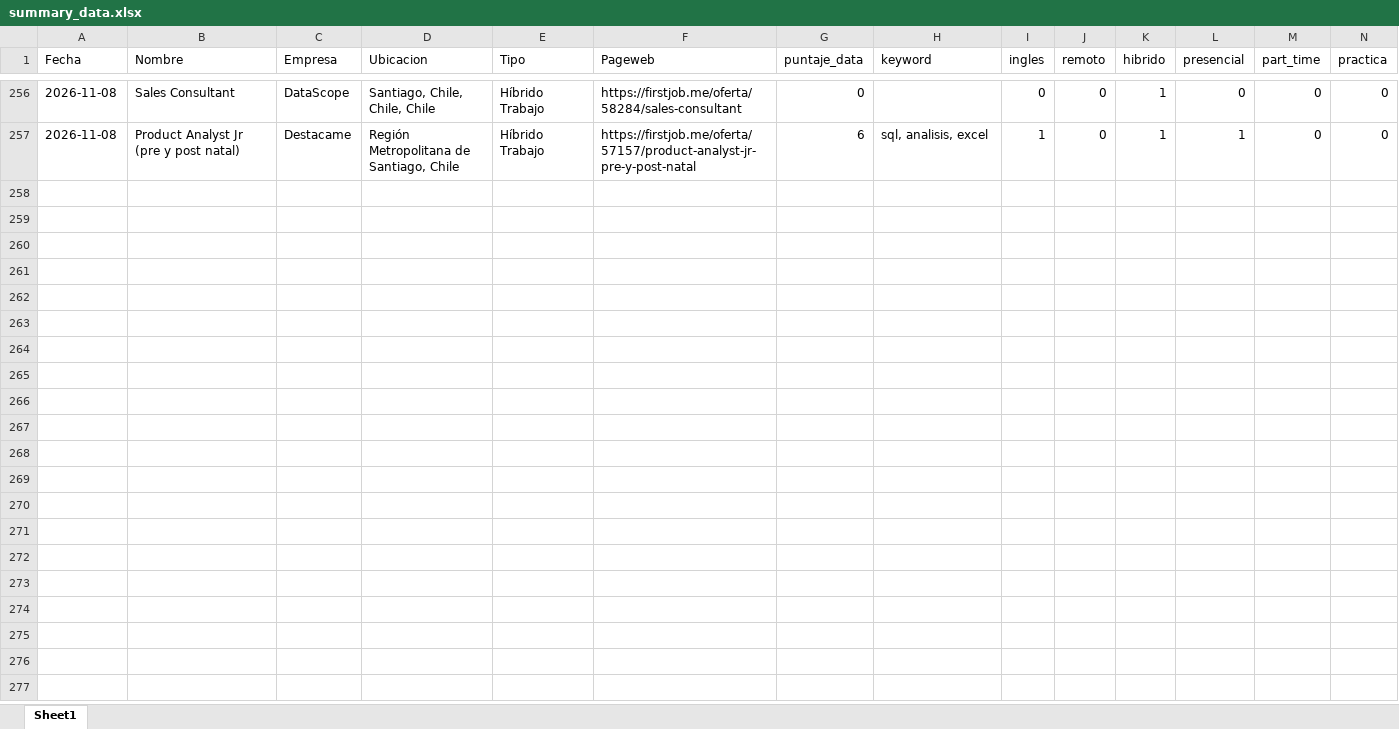
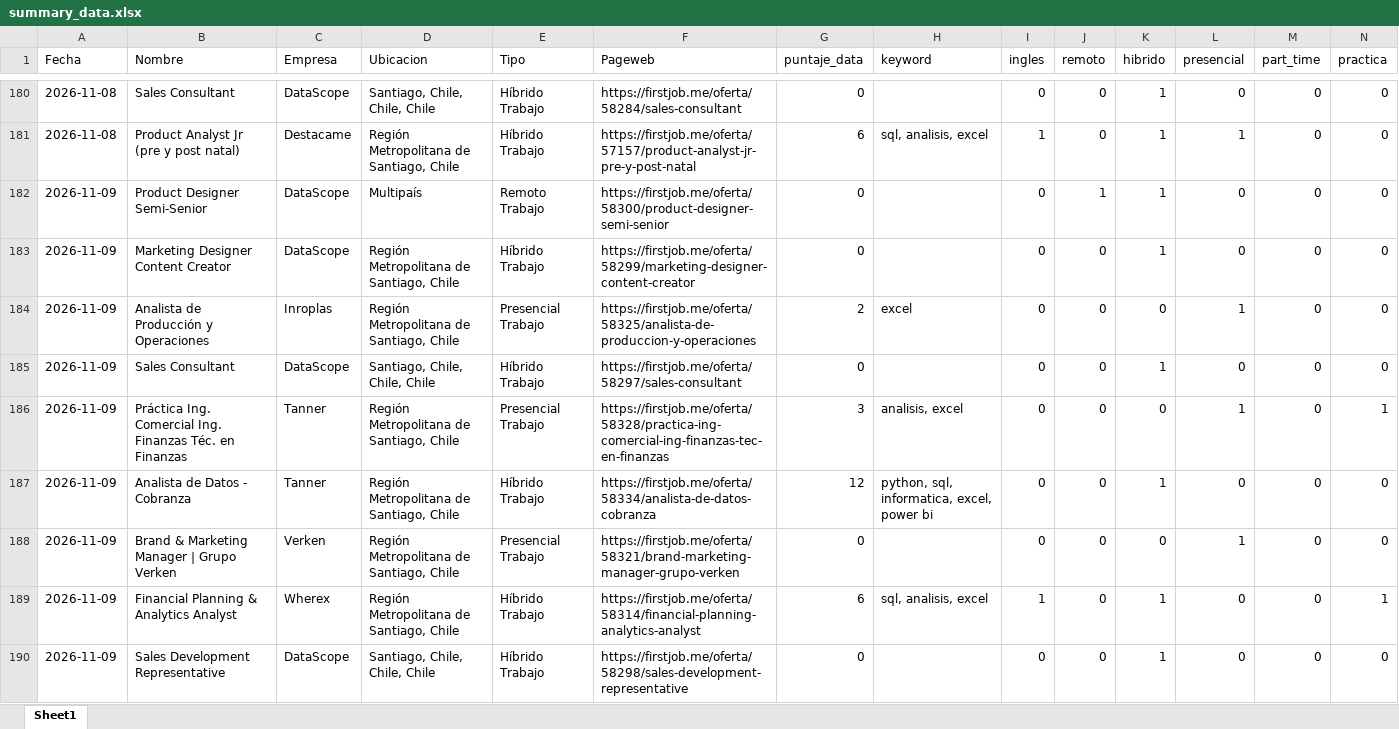
Before and after one commit to IgnOrtega/scraper-firstjob, an Excel workbook: data/first_job/summary_data.xlsx, sheet Sheet1, drawn as a sheet; only a part is shown, gaps mark what is left out; values as stored, in another font and other column widths than the file's, no borders; rows hold the shown columns only; the diff covers the shown part only; the diff names each change by its address in the sheet, - before the commit and + after, or states it on an @@ line.

```diff
--- a/data/first_job/summary_data.xlsx (sheet Sheet1)
+++ b/data/first_job/summary_data.xlsx (sheet Sheet1)
+row 182: 2026-11-09 | Product Designer Semi-Senior | DataScope | Multipaís | Remoto Trabajo | https://firstjob.me/oferta/58300/product-designer-semi-senior | 0 |  | 0 | 1 | 1 | 0 | 0 | 0
+row 183: 2026-11-09 | Marketing Designer Content Creator | DataScope | Región Metropolitana de Santiago, Chile | Híbrido Trabajo | https://firstjob.me/oferta/58299/marketing-designer-content-creator | 0 |  | 0 | 0 | 1 | 0 | 0 | 0
+row 184: 2026-11-09 | Analista de Producción y Operaciones | Inroplas | Región Metropolitana de Santiago, Chile | Presencial Trabajo | https://firstjob.me/oferta/58325/analista-de-produccion-y-operaciones | 2 | excel | 0 | 0 | 0 | 1 | 0 | 0
+row 185: 2026-11-09 | Sales Consultant | DataScope | Santiago, Chile, Chile, Chile | Híbrido Trabajo | https://firstjob.me/oferta/58297/sales-consultant | 0 |  | 0 | 0 | 1 | 0 | 0 | 0
+row 186: 2026-11-09 | Práctica Ing. Comercial Ing. Finanzas Téc. en Finanzas | Tanner | Región Metropolitana de Santiago, Chile | Presencial Trabajo | https://firstjob.me/oferta/58328/practica-ing-comercial-ing-finanzas-tec-en-finanzas | 3 | analisis, excel | 0 | 0 | 0 | 1 | 0 | 1
+row 187: 2026-11-09 | Analista de Datos - Cobranza | Tanner | Región Metropolitana de Santiago, Chile | Híbrido Trabajo | https://firstjob.me/oferta/58334/analista-de-datos-cobranza | 12 | python, sql, informatica, excel, power bi | 0 | 0 | 1 | 0 | 0 | 0
+row 188: 2026-11-09 | Brand & Marketing Manager | Grupo Verken | Verken | Región Metropolitana de Santiago, Chile | Presencial Trabajo | https://firstjob.me/oferta/58321/brand-marketing-manager-grupo-verken | 0 |  | 0 | 0 | 0 | 1 | 0 | 0
+row 189: 2026-11-09 | Financial Planning & Analytics Analyst | Wherex | Región Metropolitana de Santiago, Chile | Híbrido Trabajo | https://firstjob.me/oferta/58314/financial-planning-analytics-analyst | 6 | sql, analisis, excel | 1 | 0 | 1 | 0 | 0 | 1
+row 190: 2026-11-09 | Sales Development Representative | DataScope | Santiago, Chile, Chile, Chile | Híbrido Trabajo | https://firstjob.me/oferta/58298/sales-development-representative | 0 |  | 0 | 0 | 1 | 0 | 0 | 0
```
Also changed, not shown: 76 removed rows elsewhere in this sheet, 31 other files.
